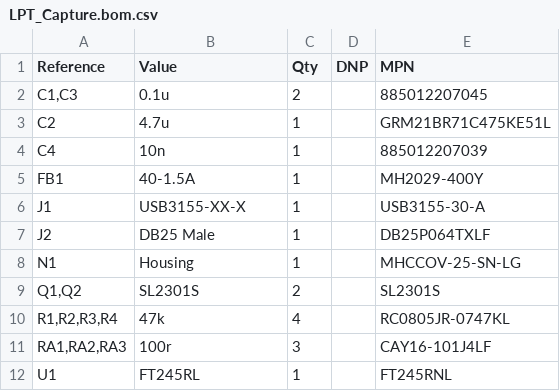
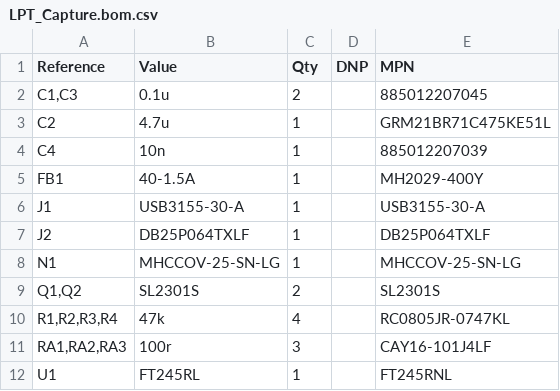
Before and after one commit to bkw777/LPT_Capture, a CSV file: PCB/out/LPT_Capture.bom.csv, drawn as a sheet.

```diff
--- a/PCB/out/LPT_Capture.bom.csv
+++ b/PCB/out/LPT_Capture.bom.csv
@@ -5,5 +5,5 @@
 "FB1","40-1.5A","1","","MH2029-400Y"
-"J1","USB3155-XX-X","1","","USB3155-30-A"
-"J2","DB25 Male","1","","DB25P064TXLF"
-"N1","Housing","1","","MHCCOV-25-SN-LG"
+"J1","USB3155-30-A","1","","USB3155-30-A"
+"J2","DB25P064TXLF","1","","DB25P064TXLF"
+"N1","MHCCOV-25-SN-LG","1","","MHCCOV-25-SN-LG"
 "Q1,Q2","SL2301S","2","","SL2301S"
```
Also changed, not shown: 8 other files.
